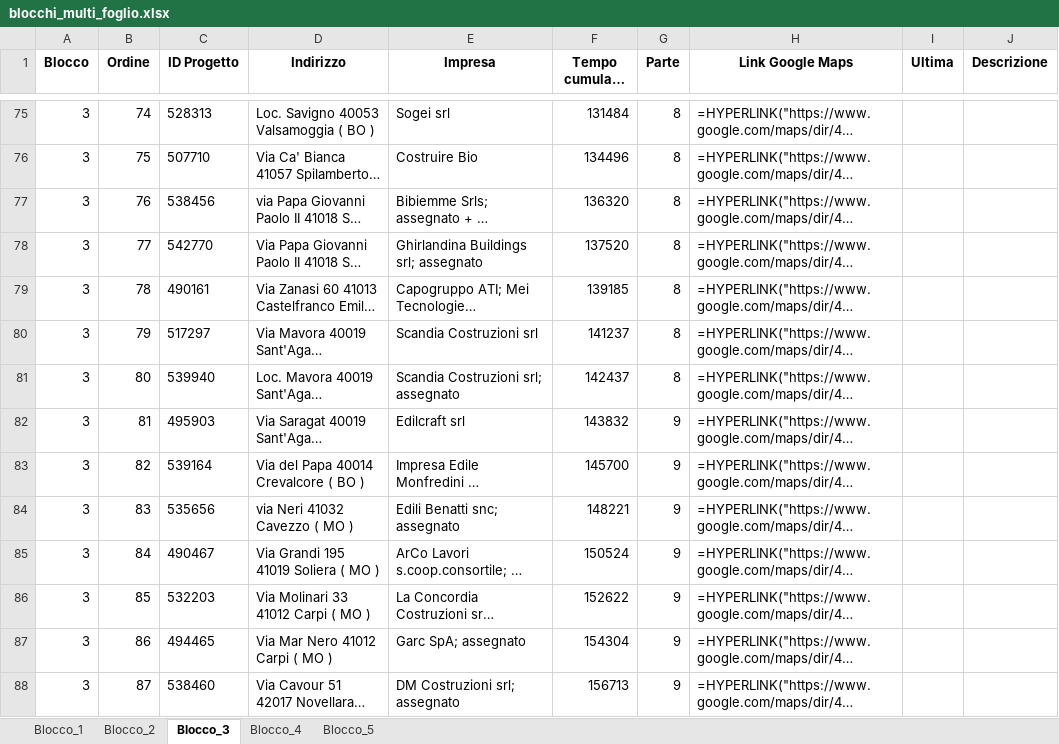
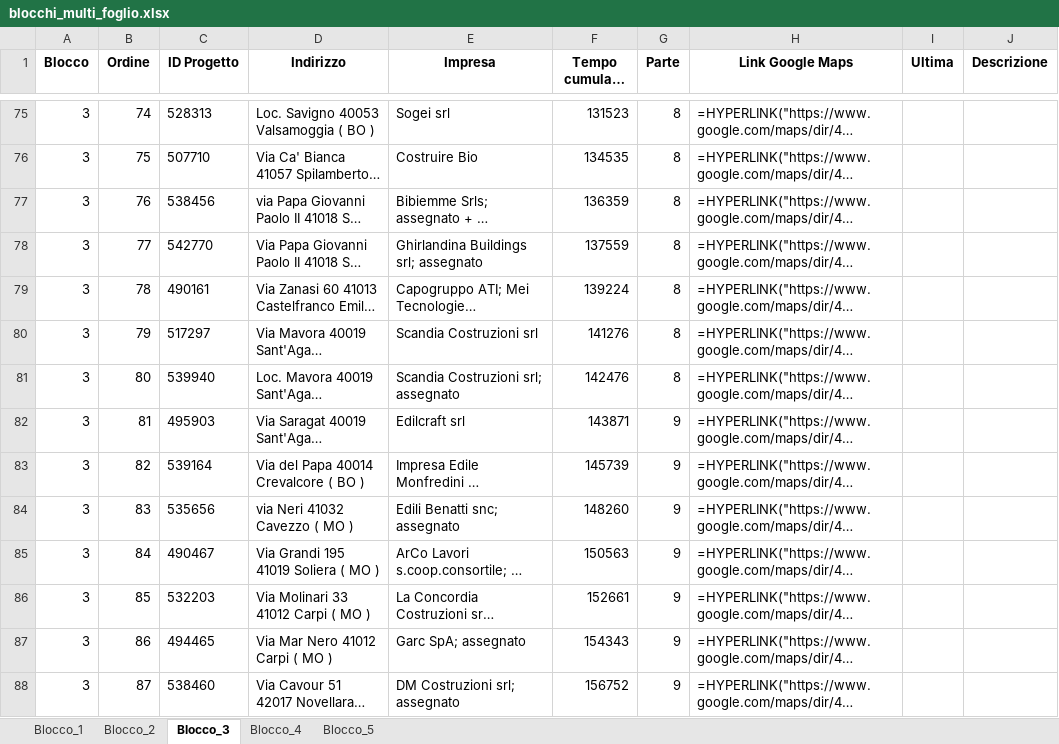
Before and after one commit to shadowb0y/organizzatore_viaggi_carlo2, an Excel workbook: blocchi_multi_foglio.xlsx, sheet Blocco_3, drawn as a sheet; only a part is shown, gaps mark what is left out; long unchanged cells end in …; values as stored, in another font and other column widths than the file's, no borders; formulas without a stored value are shown as written; the diff covers the shown part only; the diff names each change by its address in the sheet, - before the commit and + after, or states it on an @@ line.

```diff
--- a/blocchi_multi_foglio.xlsx (sheet Blocco_3)
+++ b/blocchi_multi_foglio.xlsx (sheet Blocco_3)
-F75 (Tempo cumulato (s)): 131484
+F75 (Tempo cumulato (s)): 131523
-F76 (Tempo cumulato (s)): 134496
+F76 (Tempo cumulato (s)): 134535
-F77 (Tempo cumulato (s)): 136320
+F77 (Tempo cumulato (s)): 136359
-F78 (Tempo cumulato (s)): 137520
+F78 (Tempo cumulato (s)): 137559
-F79 (Tempo cumulato (s)): 139185
+F79 (Tempo cumulato (s)): 139224
-F80 (Tempo cumulato (s)): 141237
+F80 (Tempo cumulato (s)): 141276
-F81 (Tempo cumulato (s)): 142437
+F81 (Tempo cumulato (s)): 142476
-F82 (Tempo cumulato (s)): 143832
+F82 (Tempo cumulato (s)): 143871
-F83 (Tempo cumulato (s)): 145700
+F83 (Tempo cumulato (s)): 145739
-F84 (Tempo cumulato (s)): 148221
+F84 (Tempo cumulato (s)): 148260
-F85 (Tempo cumulato (s)): 150524
+F85 (Tempo cumulato (s)): 150563
-F86 (Tempo cumulato (s)): 152622
+F86 (Tempo cumulato (s)): 152661
-F87 (Tempo cumulato (s)): 154304
+F87 (Tempo cumulato (s)): 154343
-F88 (Tempo cumulato (s)): 156713
+F88 (Tempo cumulato (s)): 156752
```
Also changed, not shown: 87 edited cells elsewhere in this sheet, sheet Blocco_2, sheet Blocco_1, 8 other files.
